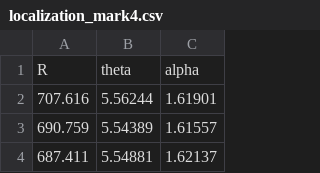
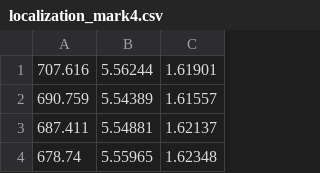
Before and after one commit to niive12/CupCollector, a CSV file: test_data/testdata_umb_mark4/localization_mark4.csv, drawn as a sheet; only a part is shown; the shorter side is filled out with more unchanged rows.

```diff
--- a/test_data/testdata_umb_mark4/localization_mark4.csv
+++ b/test_data/testdata_umb_mark4/localization_mark4.csv
@@ -1,2 +1 @@
-R,theta,alpha
 707.616,5.56244,1.61901
```
Also changed, not shown: test_data/testdata_umb_mark5/localization_mark5.csv.
